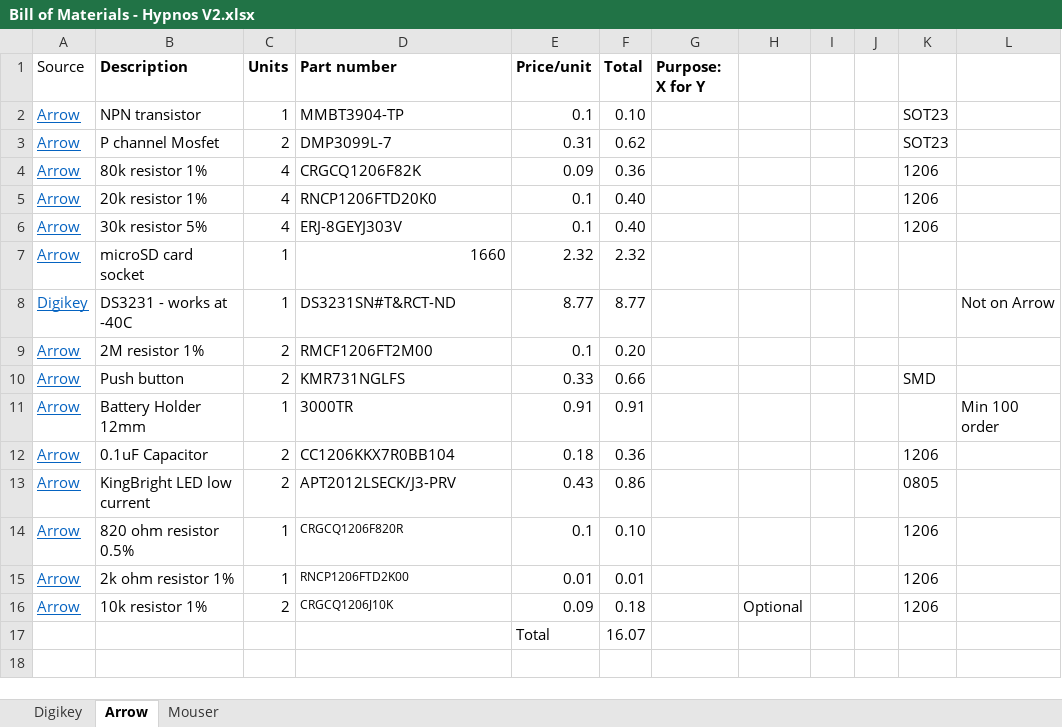
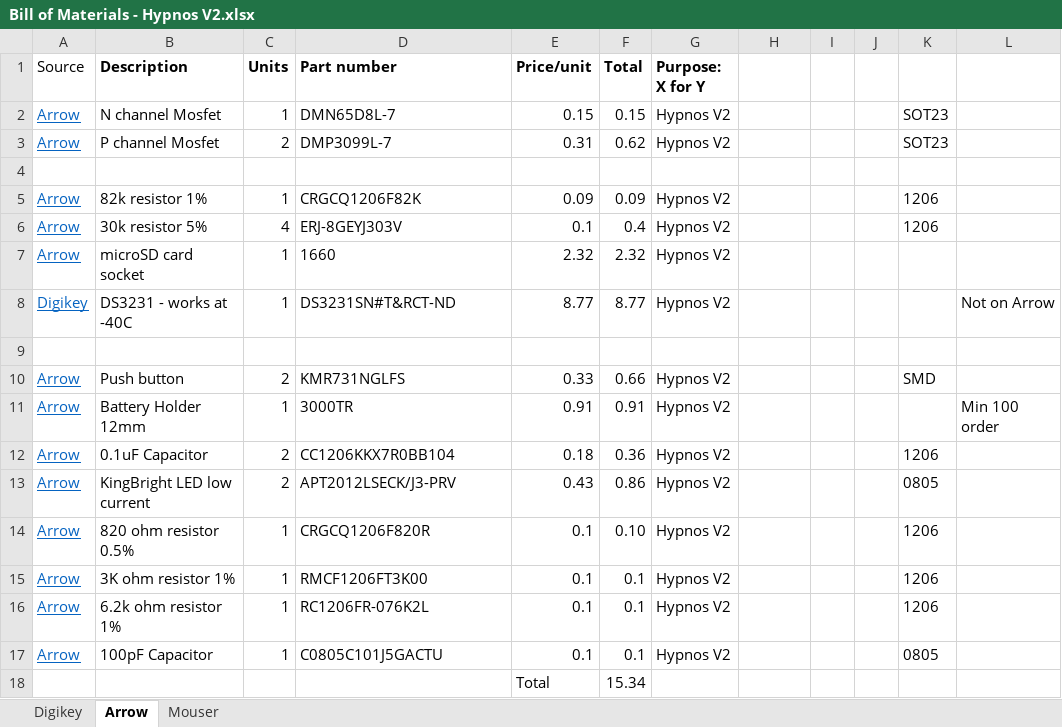
Before and after one commit to OPEnSLab-OSU/OPEnS-Hypnos, an Excel workbook: Hypnos/Bill of Materials - Hypnos V2.xlsx, sheet Arrow, drawn as a sheet; values as stored, in another font and other column widths than the file's, no borders; removed rows and columns are numbered as before the commit, all else as after; the diff names each change by its address in the sheet, - before the commit and + after, or states it on an @@ line.

Commit message:
Schematic Change for Hypnos V2
Update Hypnos V2
* Change from BJT to Logic MOSFET. Using BJT require current limiting resistor and also involve more calculation.
* Remove R5 to simplify the circuit
* Increase trace width for all power rail
* Change resistors footprint to get more space and better indication for solder orientation

Update eDNA.lbr
* Add mosfet footprints
* Other footprints for power control related project

Update ReadMe

```diff
--- a/Hypnos/Bill of Materials - Hypnos V2.xlsx (sheet Arrow)
+++ b/Hypnos/Bill of Materials - Hypnos V2.xlsx (sheet Arrow)
-row 2: Arrow | NPN transistor | 1 | MMBT3904-TP | 0.1 | 0.10 |  |  |  |  | SOT23
+row 2: Arrow | N channel Mosfet | 1 | DMN65D8L-7 | 0.15 | 0.15 | Hypnos V2 |  |  |  | SOT23
-G3 (Purpose: X for Y): (empty)
+G3 (Purpose: X for Y): Hypnos V2
+row 4: (empty)
-B5 (Description): 80k resistor 1%
+B5 (Description): 82k resistor 1%
-C5 (Units): 4
+C5 (Units): 1
-F5 (Total): 0.36
+F5 (Total): 0.09
-G5 (Purpose: X for Y): (empty)
+G5 (Purpose: X for Y): Hypnos V2
-row 5: Arrow | 20k resistor 1% | 4 | RNCP1206FTD20K0 | 0.1 | 0.40 |  |  |  |  | 1206
-F6 (Total): 0.40
+F6 (Total): 0.4
-G6:G8 (Purpose: X for Y): (empty)
+G6:G8 (Purpose: X for Y): Hypnos V2
-D7 alignment: right
+D7 alignment: left
-row 9: Arrow | 2M resistor 1% | 2 | RMCF1206FT2M00 | 0.1 | 0.20
+row 9: (empty)
-G10:G14 (Purpose: X for Y): (empty)
+G10:G14 (Purpose: X for Y): Hypnos V2
@@ D14 text size: larger @@
-row 15: Arrow | 2k ohm resistor 1% | 1 | RNCP1206FTD2K00 | 0.01 | 0.01 |  |  |  |  | 1206
-row 16: Arrow | 10k resistor 1% | 2 | CRGCQ1206J10K | 0.09 | 0.18 |  | Optional |  |  | 1206
-row 17:  |  |  |  | Total | 16.07
+row 15: Arrow | 3K ohm resistor 1% | 1 | RMCF1206FT3K00 | 0.1 | 0.1 | Hypnos V2 |  |  |  | 1206
+row 16: Arrow | 6.2k ohm resistor 1% | 1 | RC1206FR-076K2L | 0.1 | 0.1 | Hypnos V2 |  |  |  | 1206
+row 17: Arrow | 100pF Capacitor | 1 | C0805C101J5GACTU | 0.1 | 0.1 | Hypnos V2 |  |  |  | 0805
+row 18:  |  |  |  | Total | 15.34
```
Also changed, not shown: sheet Digikey, sheet Mouser, formulas that keep their value, 4 other files.
